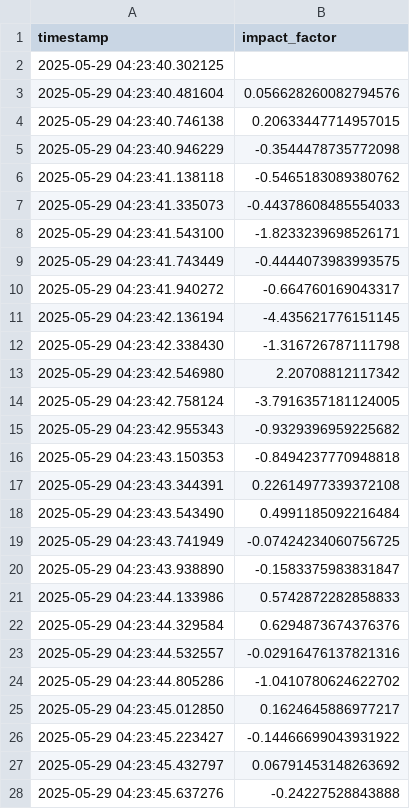
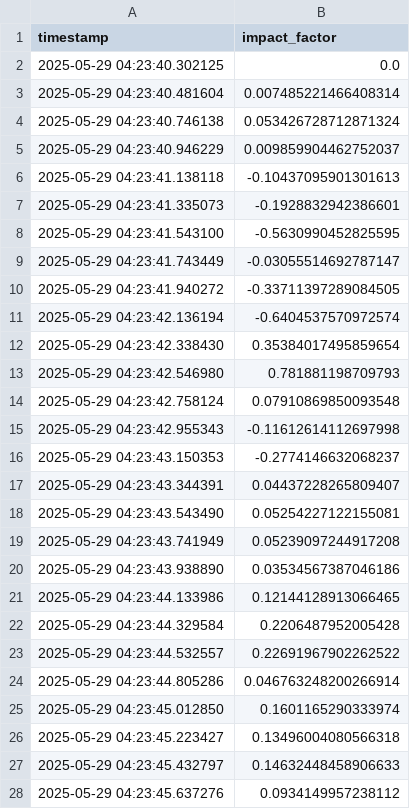
Before and after one commit to illusoryTwin/SocialForce, a CSV file: impact_factor_1_3.csv, drawn as a sheet; only a part is shown; the diff covers the shown part only.

```diff
--- a/impact_factor_1_3.csv
+++ b/impact_factor_1_3.csv
@@ -1,28 +1,28 @@
 timestamp,impact_factor
-2025-05-29 04:23:40.302125,
-2025-05-29 04:23:40.481604,0.056628260082794576
-2025-05-29 04:23:40.746138,0.20633447714957015
-2025-05-29 04:23:40.946229,-0.3544478735772098
-2025-05-29 04:23:41.138118,-0.5465183089380762
-2025-05-29 04:23:41.335073,-0.44378608485554033
-2025-05-29 04:23:41.543100,-1.8233239698526171
-2025-05-29 04:23:41.743449,-0.4444073983993575
-2025-05-29 04:23:41.940272,-0.664760169043317
-2025-05-29 04:23:42.136194,-4.435621776151145
-2025-05-29 04:23:42.338430,-1.316726787111798
-2025-05-29 04:23:42.546980,2.20708812117342
-2025-05-29 04:23:42.758124,-3.7916357181124005
-2025-05-29 04:23:42.955343,-0.9329396959225682
-2025-05-29 04:23:43.150353,-0.8494237770948818
-2025-05-29 04:23:43.344391,0.22614977339372108
-2025-05-29 04:23:43.543490,0.4991185092216484
-2025-05-29 04:23:43.741949,-0.07424234060756725
-2025-05-29 04:23:43.938890,-0.1583375983831847
-2025-05-29 04:23:44.133986,0.5742872282858833
-2025-05-29 04:23:44.329584,0.6294873674376376
-2025-05-29 04:23:44.532557,-0.02916476137821316
-2025-05-29 04:23:44.805286,-1.0410780624622702
-2025-05-29 04:23:45.012850,0.1624645886977217
-2025-05-29 04:23:45.223427,-0.14466699043931922
-2025-05-29 04:23:45.432797,0.06791453148263692
-2025-05-29 04:23:45.637276,-0.24227528843888
+2025-05-29 04:23:40.302125,0.0
+2025-05-29 04:23:40.481604,0.007485221466408314
+2025-05-29 04:23:40.746138,0.053426728712871324
+2025-05-29 04:23:40.946229,0.009859904462752037
+2025-05-29 04:23:41.138118,-0.10437095901301613
+2025-05-29 04:23:41.335073,-0.1928832942386601
+2025-05-29 04:23:41.543100,-0.5630990452825595
+2025-05-29 04:23:41.743449,-0.03055514692787147
+2025-05-29 04:23:41.940272,-0.33711397289084505
+2025-05-29 04:23:42.136194,-0.6404537570972574
+2025-05-29 04:23:42.338430,0.35384017495859654
+2025-05-29 04:23:42.546980,0.781881198709793
+2025-05-29 04:23:42.758124,0.07910869850093548
+2025-05-29 04:23:42.955343,-0.11612614112697998
+2025-05-29 04:23:43.150353,-0.2774146632068237
+2025-05-29 04:23:43.344391,0.04437228265809407
+2025-05-29 04:23:43.543490,0.05254227122155081
+2025-05-29 04:23:43.741949,0.05239097244917208
+2025-05-29 04:23:43.938890,0.03534567387046186
+2025-05-29 04:23:44.133986,0.12144128913066465
+2025-05-29 04:23:44.329584,0.2206487952005428
+2025-05-29 04:23:44.532557,0.22691967902262522
+2025-05-29 04:23:44.805286,0.046763248200266914
+2025-05-29 04:23:45.012850,0.1601165290333974
+2025-05-29 04:23:45.223427,0.13496004080566318
+2025-05-29 04:23:45.432797,0.14632448458906633
+2025-05-29 04:23:45.637276,0.0934149957238112
```
Also changed, not shown: 11 edited cells elsewhere in this file, impact_factor_1_0.csv, impact_factor_1_2.csv, 4 other files.
